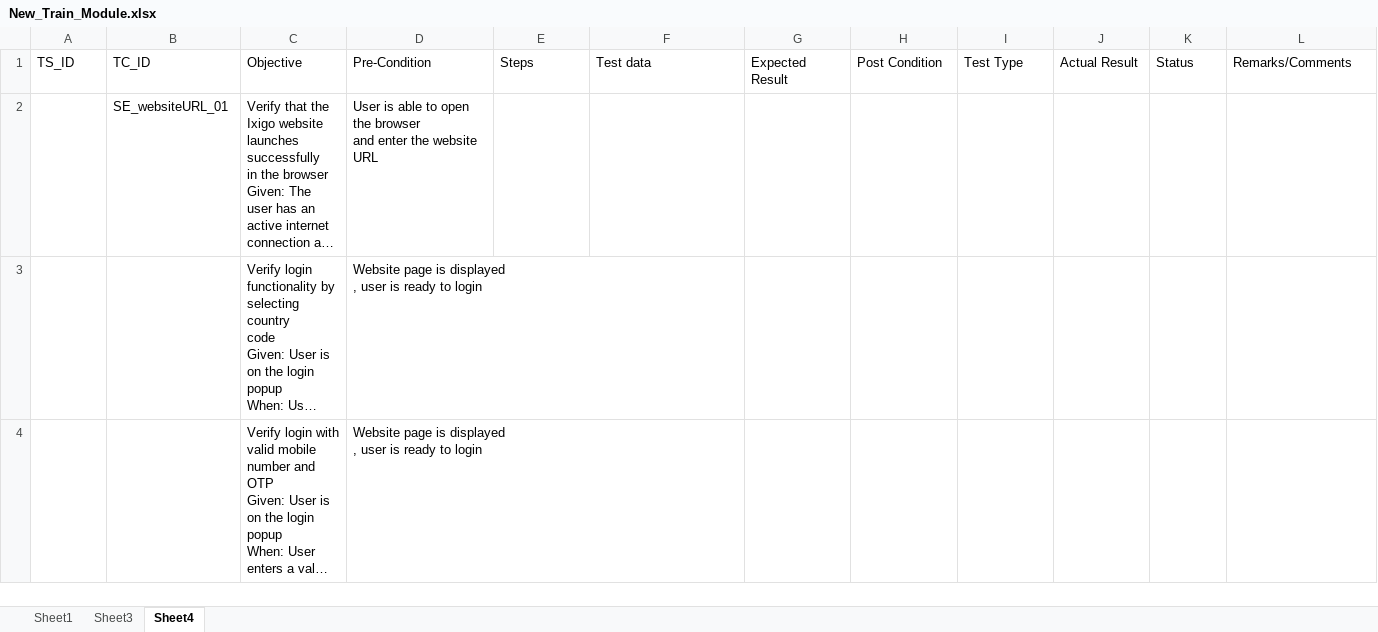
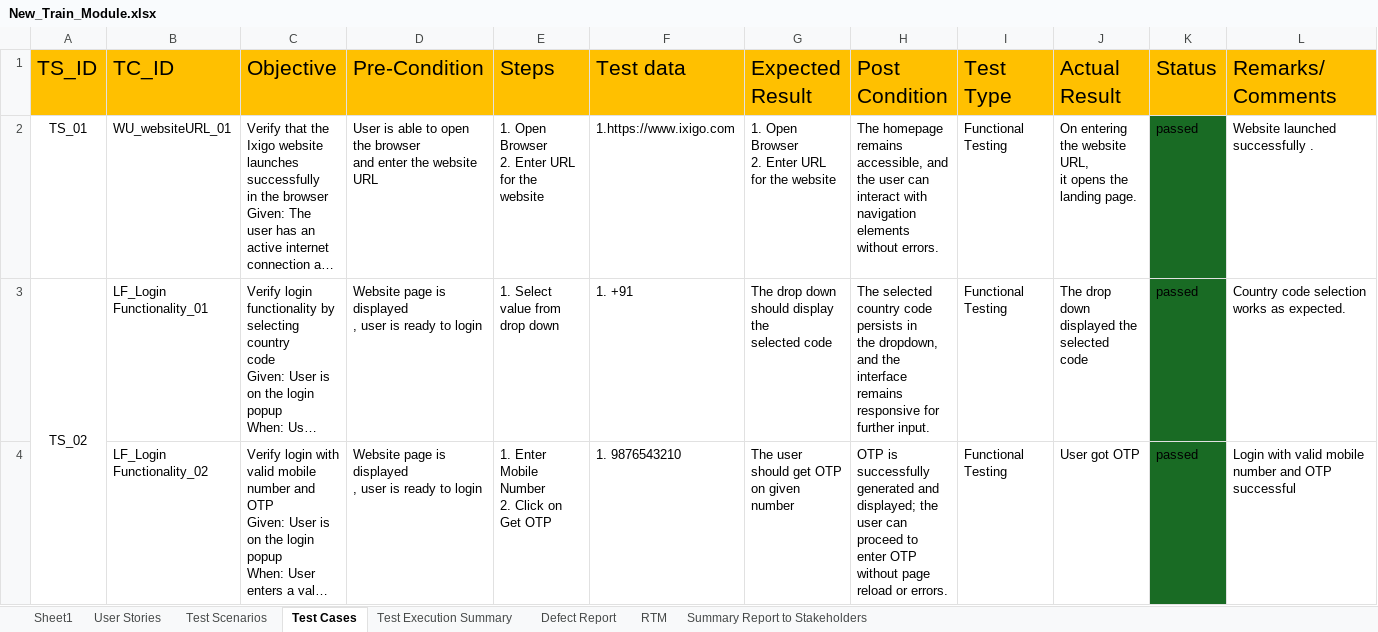
Before and after one commit to ChintalaNandini/Ixigo-Sprint-, an Excel workbook: New_Train_Module.xlsx, sheet Test Cases, drawn as a sheet; only a part is shown; long unchanged cells end in …; values as stored, in another font and other column widths than the file's, no borders; ↵ is a line break in a cell; the diff covers the shown part only; the diff names each change by its address in the sheet, - before the commit and + after, or states it on an @@ line.

```diff
--- a/New_Train_Module.xlsx (sheet Test Cases)
+++ b/New_Train_Module.xlsx (sheet Test Cases)
-sheet tab: Sheet3
+sheet tab: Test Scenarios
-sheet tab: Sheet4
+sheet tab: Test Cases
+sheet tab: User Stories
+sheet tab: Test Execution Summary
+sheet tab: Defect Report
+sheet tab: RTM
+sheet tab: Summary Report to Stakeholders
-A1:L1 fill: none
+A1:L1 fill: #FFC000, text size: larger
-A2 (TS_ID): (empty)
+A2 (TS_ID): TS_01
-B2 (TC_ID): SE_websiteURL_01
+B2 (TC_ID): WU_websiteURL_01
-E2 (Steps): (empty)
+E2 (Steps): 1. Open Browser ↵ 2. Enter URL for the website
-F2 (Test data): (empty)
+F2 (Test data): 1.https://www.ixigo.com
-G2 (Expected Result): (empty)
+G2 (Expected Result): 1. Open Browser ↵ 2. Enter URL for the website
-H2 (Post Condition): (empty)
+H2 (Post Condition): The homepage remains accessible, and the user can interact with navigation elements without errors.
-I2:I4 (Test Type): (empty)
+I2:I4 (Test Type): Functional Testing
-J2 (Actual Result): (empty)
+J2 (Actual Result): On entering the website URL, ↵ it opens the landing page.
-K2:K4 (Status): (empty)
+K2:K4 (Status): passed
-K2:K4 fill: none
+K2:K4 fill: #196B24
-L2 (Remarks/Comments): (empty)
+L2 (Remarks/Comments): Website launched successfully .
-A3 (TS_ID): (empty)
+A3 (TS_ID): TS_02
+A3:A7 merged
-B3 (TC_ID): (empty)
+B3 (TC_ID): LF_Login Functionality_01
-E3 (Steps): (empty)
+E3 (Steps): 1. Select value from drop down
-F3 (Test data): (empty)
+F3 (Test data): 1. +91
-G3 (Expected Result): (empty)
+G3 (Expected Result): The drop down should display the ↵ selected code
-H3 (Post Condition): (empty)
+H3 (Post Condition): The selected country code persists in ↵ the dropdown, and the interface remains ↵ responsive for further input.
-J3 (Actual Result): (empty)
+J3 (Actual Result): The drop down displayed the selected ↵ code
-L3 (Remarks/Comments): (empty)
+L3 (Remarks/Comments): Country code selection works as expected.
-B4 (TC_ID): (empty)
+B4 (TC_ID): LF_Login Functionality_02
-E4 (Steps): (empty)
+E4 (Steps): 1. Enter Mobile Number ↵ 2. Click on Get OTP
-F4 (Test data): (empty)
+F4 (Test data): 1. 9876543210
-G4 (Expected Result): (empty)
+G4 (Expected Result): The user should get OTP on given number
-H4 (Post Condition): (empty)
+H4 (Post Condition): OTP is successfully generated and displayed; the user can proceed to enter OTP without page reload or errors.
-J4 (Actual Result): (empty)
+J4 (Actual Result): User got OTP
-L4 (Remarks/Comments): (empty)
+L4 (Remarks/Comments): Login with valid mobile number and OTP successful
```
Also changed, not shown: 8 added rows, 176 edited cells, cell formats and merged cells elsewhere in this sheet, sheet Sheet1, sheet Test Scenarios, charts or pictures.
